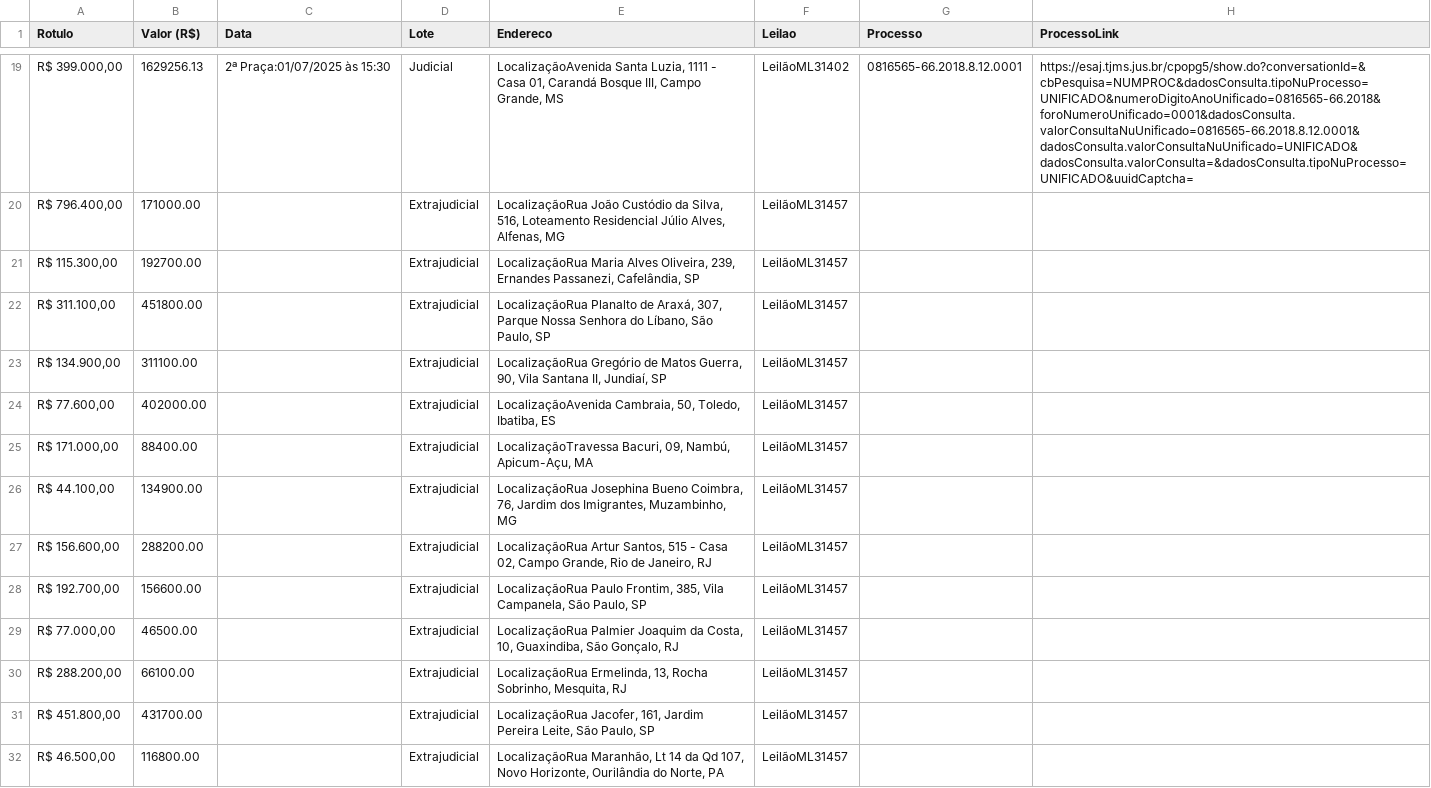
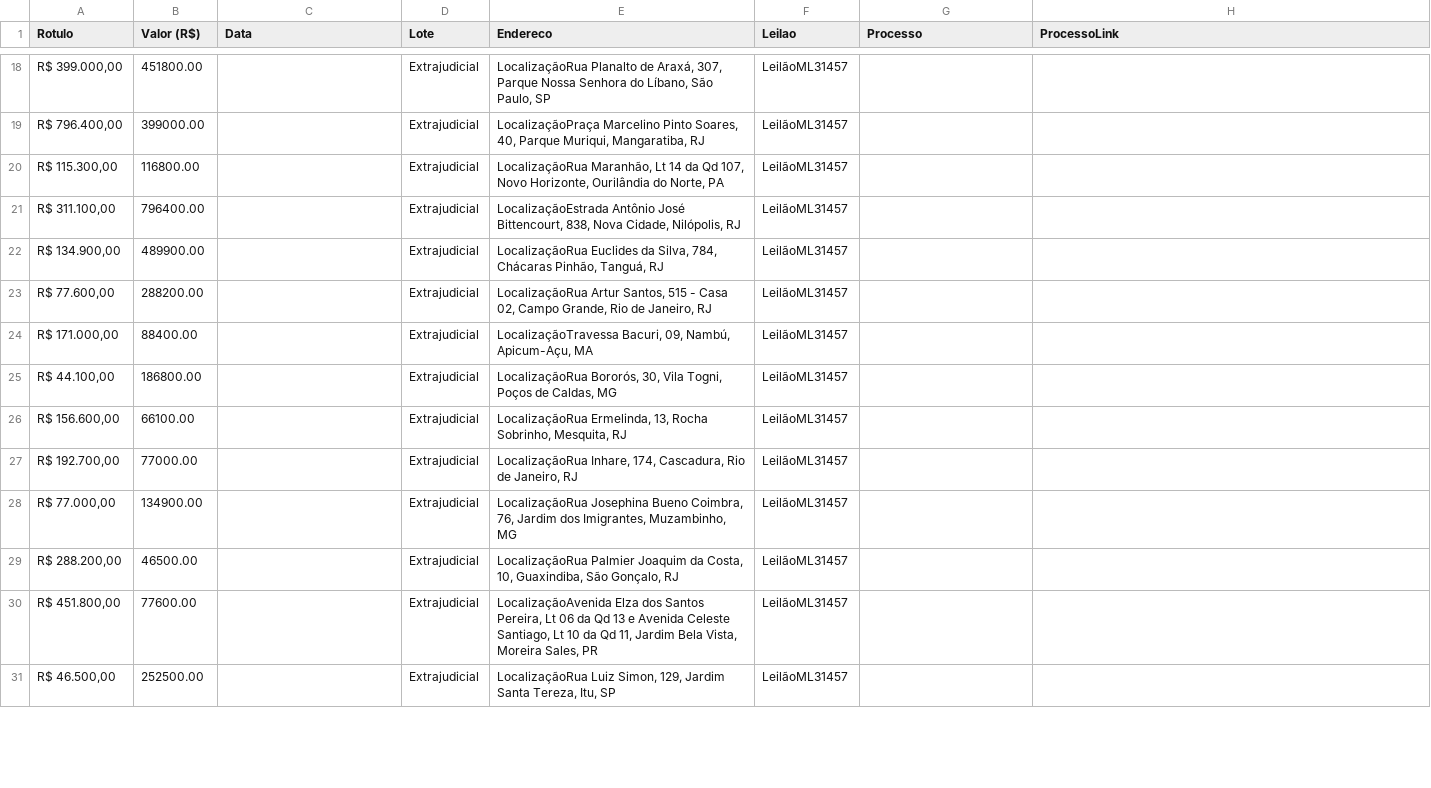
Before and after one commit to ps-vitor/zleiloes, a CSV file: backend/scrapers/mega.csv, drawn as a sheet; only a part is shown, gaps mark what is left out; the diff covers the shown part only.

```diff
--- a/backend/scrapers/mega.csv
+++ b/backend/scrapers/mega.csv
@@ -19,14 +18,14 @@ Rotulo,Valor (R$),Data,Lote,Endereco,Leilao,Processo,ProcessoLink
-"R$ 399.000,00",1629256.13,2ª Praça:01/07/2025 às 15:30,Judicial,"LocalizaçãoAvenida Santa Luzia, 1111 - Casa 01, Carandá Bosque III, Campo Grande, MS",LeilãoML31402,0816565-66.2018.8.12.0001,https://esaj.tjms.jus.br/cpopg5/show.do?conversationId=&cbPesquisa=NUMPROC&dadosConsulta.tipoNuProcesso=UNIFICADO&numeroDigitoAnoUnificado=0816565-66.2018&foroNumeroUnificado=0001&dadosConsulta.valorConsultaNuUnificado=0816565-66.2018.8.12.0001&dadosConsulta.valorConsultaNuUnificado=UNIFICADO&dadosConsulta.valorConsulta=&dadosConsulta.tipoNuProcesso=UNIFICADO&uuidCaptcha=
-"R$ 796.400,00",171000.00,,Extrajudicial,"LocalizaçãoRua João Custódio da Silva, 516, Loteamento Residencial Júlio Alves, Alfenas, MG",LeilãoML31457,,
-"R$ 115.300,00",192700.00,,Extrajudicial,"LocalizaçãoRua Maria Alves Oliveira, 239, Ernandes Passanezi, Cafelândia, SP",LeilãoML31457,,
-"R$ 311.100,00",451800.00,,Extrajudicial,"LocalizaçãoRua Planalto de Araxá, 307, Parque Nossa Senhora do Líbano, São Paulo, SP",LeilãoML31457,,
-"R$ 134.900,00",311100.00,,Extrajudicial,"LocalizaçãoRua Gregório de Matos Guerra, 90, Vila Santana II, Jundiaí, SP",LeilãoML31457,,
-"R$ 77.600,00",402000.00,,Extrajudicial,"LocalizaçãoAvenida Cambraia, 50, Toledo, Ibatiba, ES",LeilãoML31457,,
+"R$ 399.000,00",451800.00,,Extrajudicial,"LocalizaçãoRua Planalto de Araxá, 307, Parque Nossa Senhora do Líbano, São Paulo, SP",LeilãoML31457,,
+"R$ 796.400,00",399000.00,,Extrajudicial,"LocalizaçãoPraça Marcelino Pinto Soares, 40, Parque Muriqui, Mangaratiba, RJ",LeilãoML31457,,
+"R$ 115.300,00",116800.00,,Extrajudicial,"LocalizaçãoRua Maranhão, Lt 14 da Qd 107, Novo Horizonte, Ourilândia do Norte, PA",LeilãoML31457,,
+"R$ 311.100,00",796400.00,,Extrajudicial,"LocalizaçãoEstrada Antônio José Bittencourt, 838, Nova Cidade, Nilópolis, RJ",LeilãoML31457,,
+"R$ 134.900,00",489900.00,,Extrajudicial,"LocalizaçãoRua Euclides da Silva, 784, Chácaras Pinhão, Tanguá, RJ",LeilãoML31457,,
+"R$ 77.600,00",288200.00,,Extrajudicial,"LocalizaçãoRua Artur Santos, 515 - Casa 02, Campo Grande, Rio de Janeiro, RJ",LeilãoML31457,,
 "R$ 171.000,00",88400.00,,Extrajudicial,"LocalizaçãoTravessa Bacuri, 09, Nambú, Apicum-Açu, MA",LeilãoML31457,,
-"R$ 44.100,00",134900.00,,Extrajudicial,"LocalizaçãoRua Josephina Bueno Coimbra, 76, Jardim dos Imigrantes, Muzambinho, MG",LeilãoML31457,,
-"R$ 156.600,00",288200.00,,Extrajudicial,"LocalizaçãoRua Artur Santos, 515 - Casa 02, Campo Grande, Rio de Janeiro, RJ",LeilãoML31457,,
-"R$ 192.700,00",156600.00,,Extrajudicial,"LocalizaçãoRua Paulo Frontim, 385, Vila Campanela, São Paulo, SP",LeilãoML31457,,
-"R$ 77.000,00",46500.00,,Extrajudicial,"LocalizaçãoRua Palmier Joaquim da Costa, 10, Guaxindiba, São Gonçalo, RJ",LeilãoML31457,,
-"R$ 288.200,00",66100.00,,Extrajudicial,"LocalizaçãoRua Ermelinda, 13, Rocha Sobrinho, Mesquita, RJ",LeilãoML31457,,
-"R$ 451.800,00",431700.00,,Extrajudicial,"LocalizaçãoRua Jacofer, 161, Jardim Pereira Leite, São Paulo, SP",LeilãoML31457,,
-"R$ 46.500,00",116800.00,,Extrajudicial,"LocalizaçãoRua Maranhão, Lt 14 da Qd 107, Novo Horizonte, Ourilândia do Norte, PA",LeilãoML31457,,
+"R$ 44.100,00",186800.00,,Extrajudicial,"LocalizaçãoRua Bororós, 30, Vila Togni, Poços de Caldas, MG",LeilãoML31457,,
+"R$ 156.600,00",66100.00,,Extrajudicial,"LocalizaçãoRua Ermelinda, 13, Rocha Sobrinho, Mesquita, RJ",LeilãoML31457,,
+"R$ 192.700,00",77000.00,,Extrajudicial,"LocalizaçãoRua Inhare, 174, Cascadura, Rio de Janeiro, RJ",LeilãoML31457,,
+"R$ 77.000,00",134900.00,,Extrajudicial,"LocalizaçãoRua Josephina Bueno Coimbra, 76, Jardim dos Imigrantes, Muzambinho, MG",LeilãoML31457,,
+"R$ 288.200,00",46500.00,,Extrajudicial,"LocalizaçãoRua Palmier Joaquim da Costa, 10, Guaxindiba, São Gonçalo, RJ",LeilãoML31457,,
+"R$ 451.800,00",77600.00,,Extrajudicial,"LocalizaçãoAvenida Elza dos Santos Pereira, Lt 06 da Qd 13 e Avenida Celeste Santiago, Lt 10 da Qd 11, Jardim Bela Vista, Moreira Sales, PR",LeilãoML31457,,
+"R$ 46.500,00",252500.00,,Extrajudicial,"LocalizaçãoRua Luiz Simon, 129, Jardim Santa Tereza, Itu, SP",LeilãoML31457,,
```
Also changed, not shown: 1 added row, 1 removed row and 85 edited cells elsewhere in this file, backend/scrapers/portalzuk.csv, backend/scrapers/sodre.csv, 3 other files.
